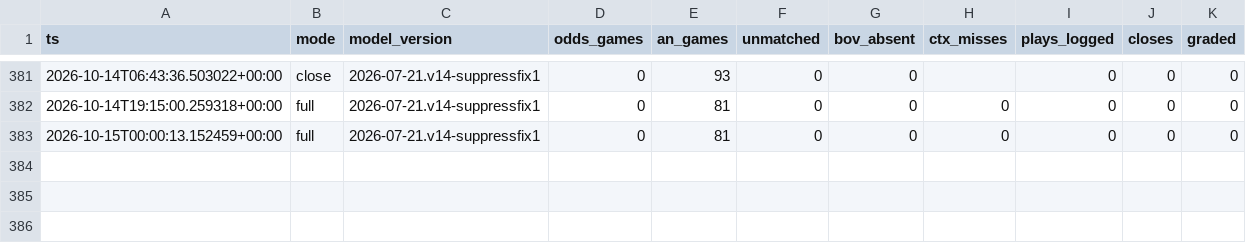
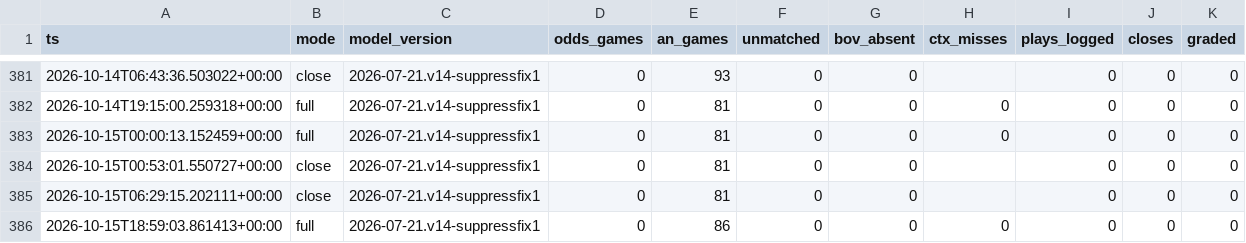
Before and after one commit to nfliegelman/ridgeseeker, a CSV file: docs/runlog.csv, drawn as a sheet; only a part is shown, gaps mark what is left out.

```diff
--- a/docs/runlog.csv
+++ b/docs/runlog.csv
@@ -383 +383,4 @@ ts,mode,model_version,odds_games,an_games,unmatched,bov_absent,ctx_misses,plays_
 2026-10-15T00:00:13.152459+00:00,full,2026-07-21.v14-suppressfix1,0,81,0,0,0,0,0,0
+2026-10-15T00:53:01.550727+00:00,close,2026-07-21.v14-suppressfix1,0,81,0,0,,0,0,0
+2026-10-15T06:29:15.202111+00:00,close,2026-07-21.v14-suppressfix1,0,81,0,0,,0,0,0
+2026-10-15T18:59:03.861413+00:00,full,2026-07-21.v14-suppressfix1,0,86,0,0,0,0,0,0
```
Also changed, not shown: 4 other files.
